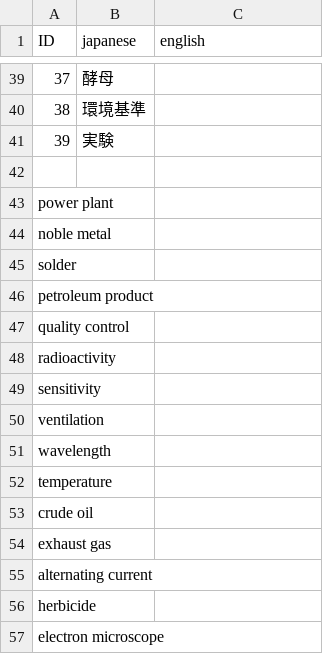
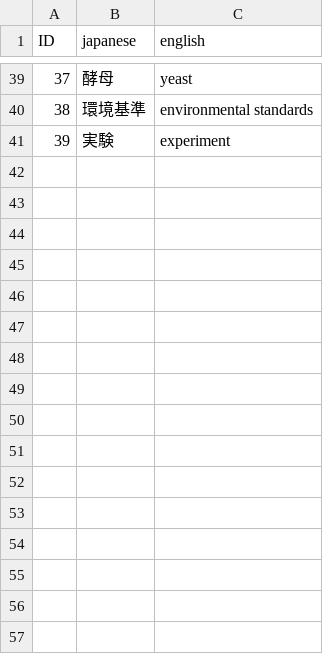
Before and after one commit to KoyoJimbo/WordCards, a CSV file: files/science.csv, drawn as a sheet; only a part is shown, gaps mark what is left out; the diff covers the shown part only.

```diff
--- a/files/science.csv
+++ b/files/science.csv
@@ -39,19 +39,3 @@ ID,japanese,english
-37,酵母                 ,
-38,環境基準             ,
-39,実験                 ,
-
-power plant
-noble metal
-solder
-petroleum product
-quality control
-radioactivity
-sensitivity
-ventilation
-wavelength
-temperature
-crude oil
-exhaust gas
-alternating current
-herbicide
-electron microscope
+37,酵母                 ,yeast
+38,環境基準             ,environmental standards
+39,実験                 ,experiment
```
Also changed, not shown: 1 added row, 16 removed rows and 27 edited cells elsewhere in this file, 20 other files.
